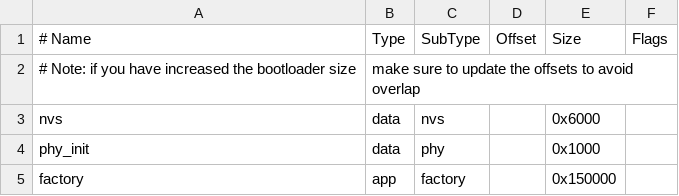
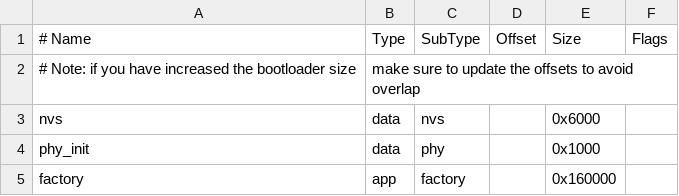
Before and after one commit to Sebastor7/sRnet-Esp-Temp, a CSV file: partitions.csv, drawn as a sheet.

```diff
--- a/partitions.csv
+++ b/partitions.csv
@@ -4,2 +4,2 @@ nvs,      data, nvs,     ,      0x6000,
 phy_init, data, phy,     ,      0x1000,
-factory,  app,  factory, ,      0x150000,
+factory,  app,  factory, ,      0x160000,
```
Also changed, not shown: 8 other files.
